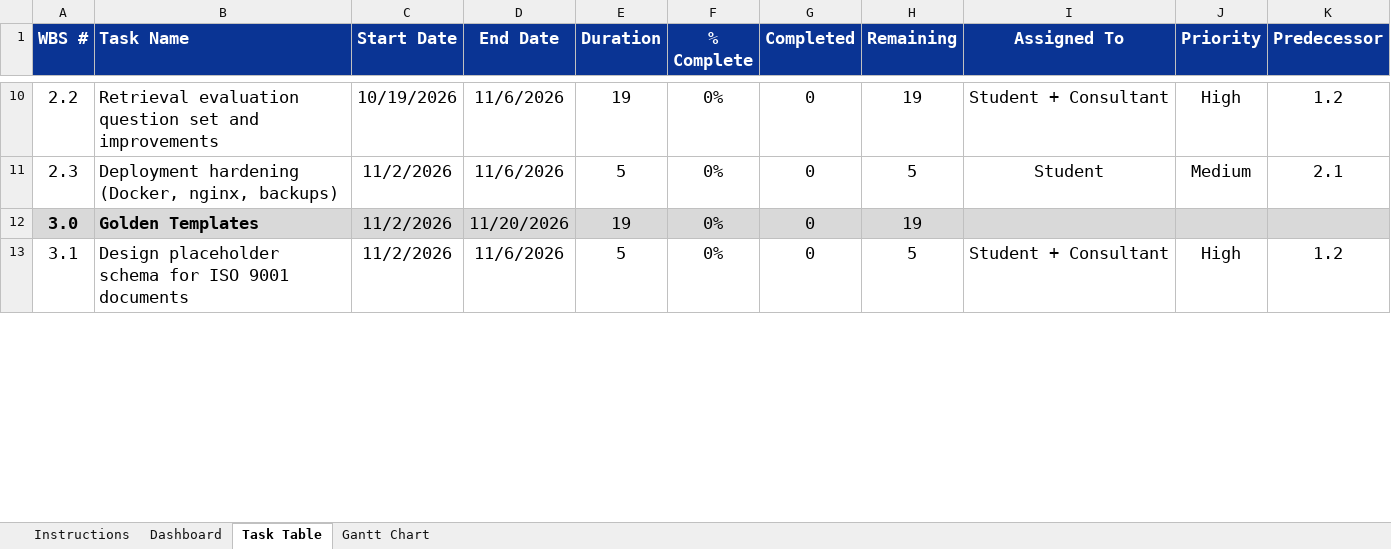
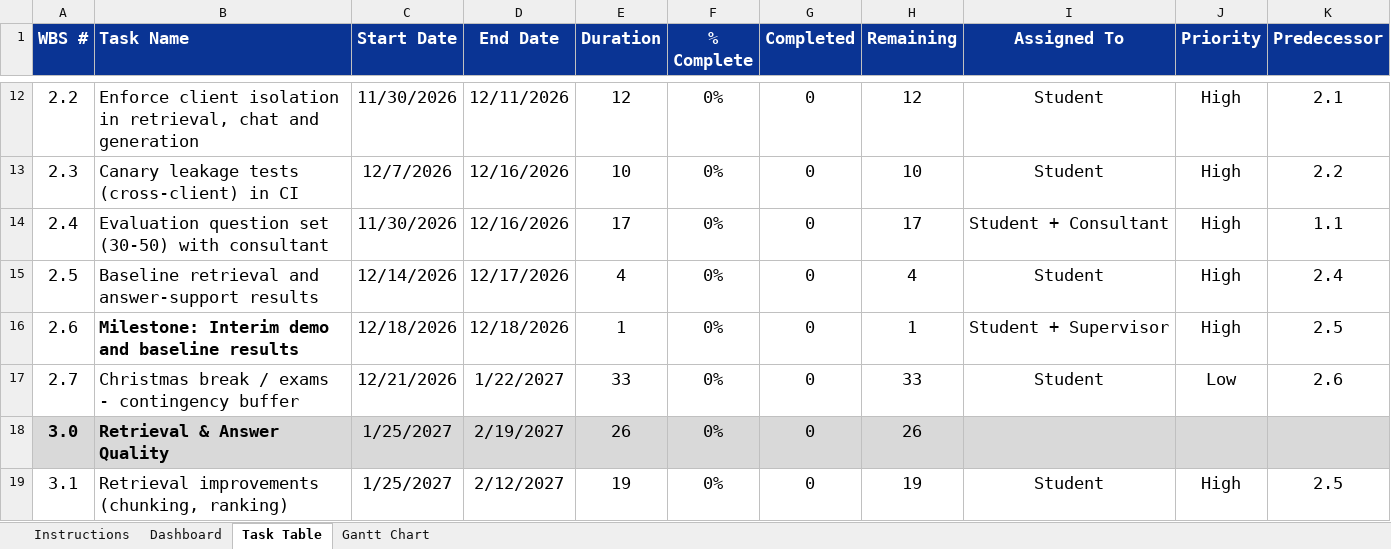
Before and after one commit to zherl25/Consultancy_Project, an Excel workbook: docs/proposal/Gantt_Chart_Consultant_AI.xlsx, sheet Task Table, drawn as a sheet; only a part is shown, gaps mark what is left out; values as stored, in another font and other column widths than the file's, no borders; conditional formats not drawn; addresses are those after the commit; the diff covers the shown part only; the diff names each change by its address in the sheet, - before the commit and + after, or states it on an @@ line.

```diff
--- a/docs/proposal/Gantt_Chart_Consultant_AI.xlsx (sheet Task Table)
+++ b/docs/proposal/Gantt_Chart_Consultant_AI.xlsx (sheet Task Table)
-B12 (Task Name): Retrieval evaluation question set and improvements
+B12 (Task Name): Enforce client isolation in retrieval, chat and generation
-C12 (Start Date): 10/19/2026
+C12 (Start Date): 11/30/2026
-D12 (End Date): 11/6/2026
+D12 (End Date): 12/11/2026
-E12 (Duration): 19
+E12 (Duration): 12
-H12 (Remaining): 19
+H12 (Remaining): 12
-I12 (Assigned To): Student + Consultant
+I12 (Assigned To): Student
-K12 (Predecessor): 1.2
+K12 (Predecessor): 2.1
-B13 (Task Name): Deployment hardening (Docker, nginx, backups)
+B13 (Task Name): Canary leakage tests (cross-client) in CI
-C13 (Start Date): 11/2/2026
+C13 (Start Date): 12/7/2026
-D13 (End Date): 11/6/2026
+D13 (End Date): 12/16/2026
-E13 (Duration): 5
+E13 (Duration): 10
-H13 (Remaining): 5
+H13 (Remaining): 10
-J13 (Priority): Medium
+J13 (Priority): High
-K13 (Predecessor): 2.1
+K13 (Predecessor): 2.2
+row 14: 2.4 | Evaluation question set (30-50) with consultant | 11/30/2026 | 12/16/2026 | 17 | 0% | 0 | 17 | Student + Consultant | High | 1.1
+row 15: 2.5 | Baseline retrieval and answer-support results | 12/14/2026 | 12/17/2026 | 4 | 0% | 0 | 4 | Student | High | 2.4
+row 16: 2.6 | Milestone: Interim demo and baseline results | 12/18/2026 | 12/18/2026 | 1 | 0% | 0 | 1 | Student + Supervisor | High | 2.5
+row 17: 2.7 | Christmas break / exams - contingency buffer | 12/21/2026 | 1/22/2027 | 33 | 0% | 0 | 33 | Student | Low | 2.6
-B18 (Task Name): Golden Templates
+B18 (Task Name): Retrieval & Answer Quality
-C18:C19 (Start Date): 11/2/2026
+C18:C19 (Start Date): 1/25/2027
-D18 (End Date): 11/20/2026
+D18 (End Date): 2/19/2027
-E18 (Duration): 19
+E18 (Duration): 26
-H18 (Remaining): 19
+H18 (Remaining): 26
-B19 (Task Name): Design placeholder schema for ISO 9001 documents
+B19 (Task Name): Retrieval improvements (chunking, ranking)
-D19 (End Date): 11/6/2026
+D19 (End Date): 2/12/2027
-E19 (Duration): 5
+E19 (Duration): 19
-H19 (Remaining): 5
+H19 (Remaining): 19
-I19 (Assigned To): Student + Consultant
+I19 (Assigned To): Student
-K19 (Predecessor): 1.2
+K19 (Predecessor): 2.5
```
Also changed, not shown: 5 added rows, 112 edited cells and cell formats elsewhere in this sheet, sheet Dashboard, formulas that keep their value, charts or pictures, 1 other file.
